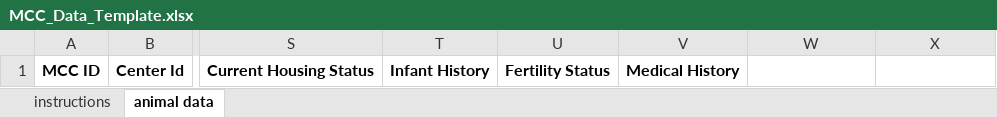
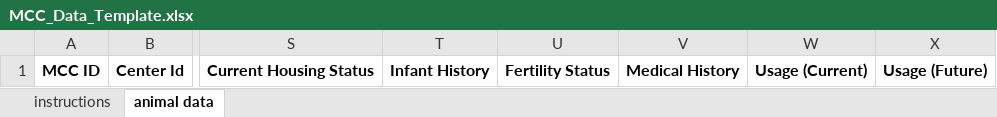
Before and after one commit to bimberlabinternal/BimberLabKeyModules, an Excel workbook: mcc/resources/web/mcc/exampleData/MCC_Data_Template.xlsx, sheet animal data, drawn as a sheet; only a part is shown, gaps mark what is left out; values as stored, in another font and other column widths than the file's, no borders; table styles not drawn; the diff names each change by its address in the sheet, - before the commit and + after, or states it on an @@ line.

Commit message:
Update columns in MCC export

```diff
--- a/mcc/resources/web/mcc/exampleData/MCC_Data_Template.xlsx (sheet animal data)
+++ b/mcc/resources/web/mcc/exampleData/MCC_Data_Template.xlsx (sheet animal data)
-W1: (empty)
+W1: Usage (Current)
-X1: (empty)
+X1: Usage (Future)
```
Also changed, not shown: 2 other files.
